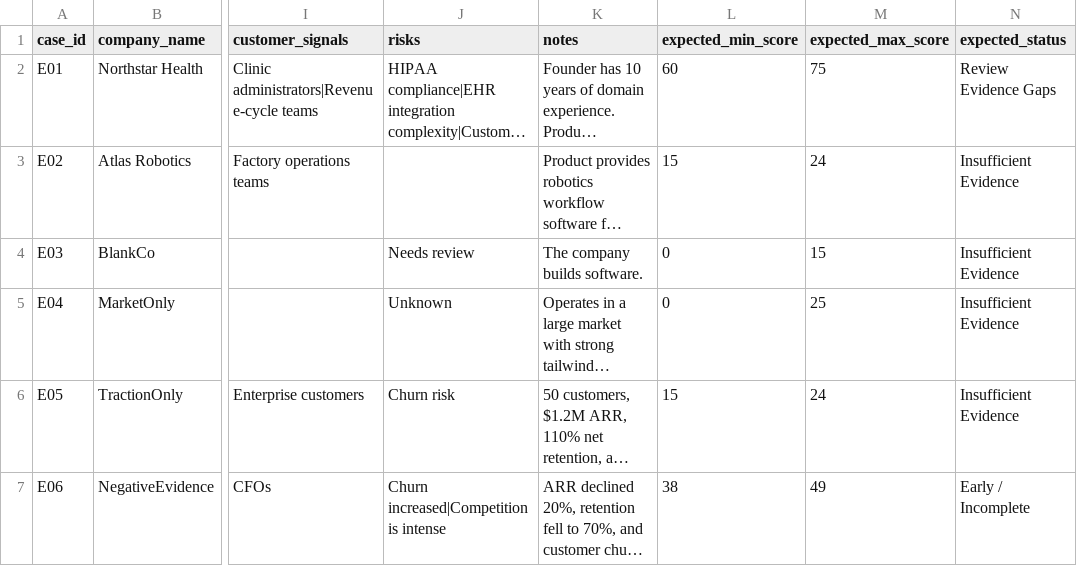
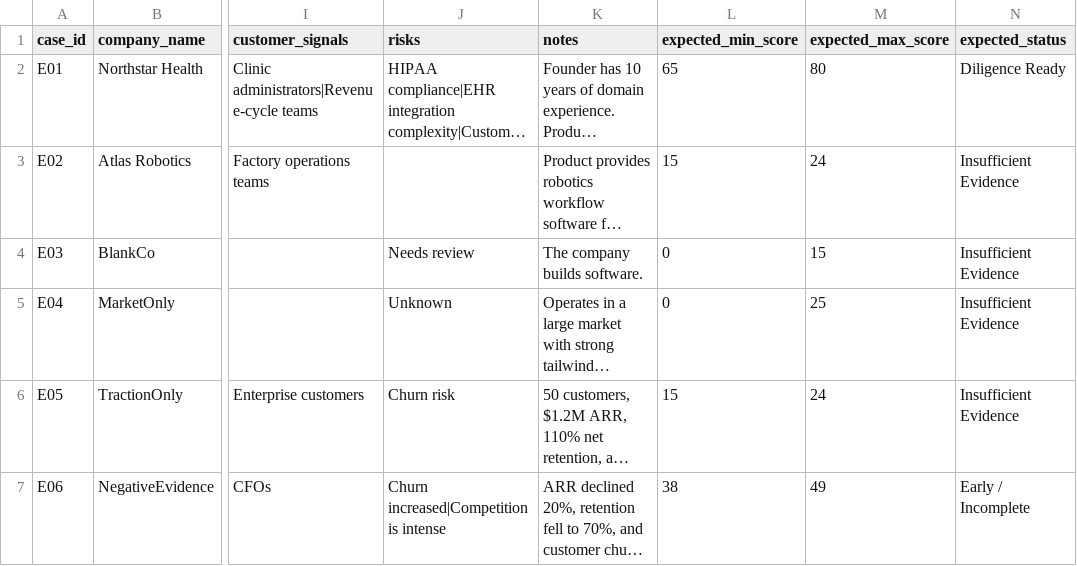
Before and after one commit to robtabamo9292/ai-deal-pipeline-assistant, a CSV file: eval/eval_set.csv, drawn as a sheet; only a part is shown, gaps mark what is left out; long unchanged cells end in …; the diff names each change by its address in the sheet, - before the commit and + after, or states it on an @@ line.

```diff
--- a/eval/eval_set.csv
+++ b/eval/eval_set.csv
-L2 (expected_min_score): 60
+L2 (expected_min_score): 65
-M2 (expected_max_score): 75
+M2 (expected_max_score): 80
-N2 (expected_status): Review Evidence Gaps
+N2 (expected_status): Diligence Ready
```
Also changed, not shown: eval/eval_results.csv, 2 other files.
